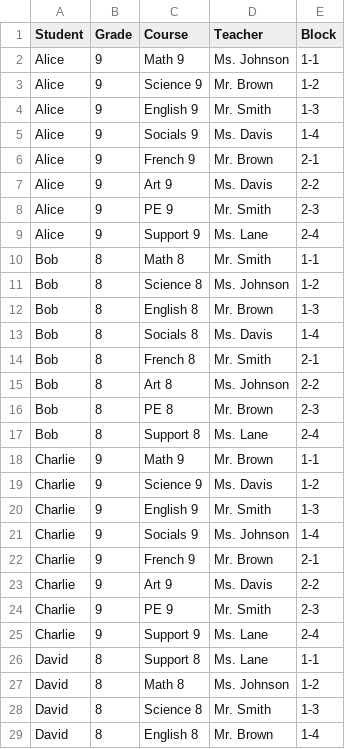
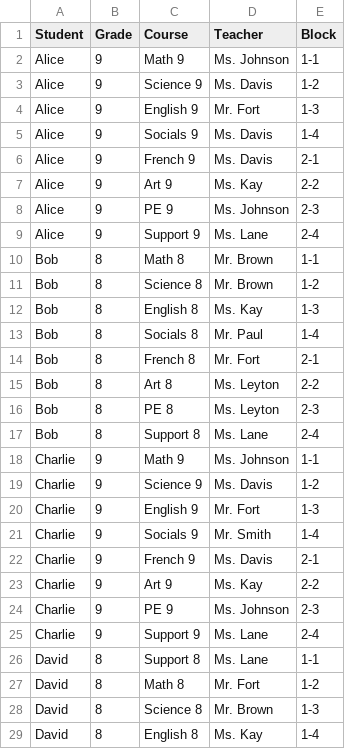
Before and after one commit to nicolebid/synched_support, a CSV file: data/student.csv, drawn as a sheet; only a part is shown; the diff covers the shown part only.

```diff
--- a/data/student.csv
+++ b/data/student.csv
@@ -2,28 +2,28 @@ Student,Grade,Course,Teacher,Block
 Alice,9,Math 9,Ms. Johnson,1-1
-Alice,9,Science 9,Mr. Brown,1-2
-Alice,9,English 9,Mr. Smith,1-3
+Alice,9,Science 9,Ms. Davis,1-2
+Alice,9,English 9,Mr. Fort,1-3
 Alice,9,Socials 9,Ms. Davis,1-4
-Alice,9,French 9,Mr. Brown,2-1
-Alice,9,Art 9,Ms. Davis,2-2
-Alice,9,PE 9,Mr. Smith,2-3
+Alice,9,French 9,Ms. Davis,2-1
+Alice,9,Art 9,Ms. Kay,2-2
+Alice,9,PE 9,Ms. Johnson,2-3
 Alice,9,Support 9,Ms. Lane,2-4
-Bob,8,Math 8,Mr. Smith,1-1
-Bob,8,Science 8,Ms. Johnson,1-2
-Bob,8,English 8,Mr. Brown,1-3
-Bob,8,Socials 8,Ms. Davis,1-4
-Bob,8,French 8,Mr. Smith,2-1
-Bob,8,Art 8,Ms. Johnson,2-2
-Bob,8,PE 8,Mr. Brown,2-3
+Bob,8,Math 8,Mr. Brown,1-1
+Bob,8,Science 8,Mr. Brown,1-2
+Bob,8,English 8,Ms. Kay,1-3
+Bob,8,Socials 8,Mr. Paul,1-4
+Bob,8,French 8,Mr. Fort,2-1
+Bob,8,Art 8,Ms. Leyton,2-2
+Bob,8,PE 8,Ms. Leyton,2-3
 Bob,8,Support 8,Ms. Lane,2-4
-Charlie,9,Math 9,Mr. Brown,1-1
+Charlie,9,Math 9,Ms. Johnson,1-1
 Charlie,9,Science 9,Ms. Davis,1-2
-Charlie,9,English 9,Mr. Smith,1-3
-Charlie,9,Socials 9,Ms. Johnson,1-4
-Charlie,9,French 9,Mr. Brown,2-1
-Charlie,9,Art 9,Ms. Davis,2-2
-Charlie,9,PE 9,Mr. Smith,2-3
+Charlie,9,English 9,Mr. Fort,1-3
+Charlie,9,Socials 9,Mr. Smith,1-4
+Charlie,9,French 9,Ms. Davis,2-1
+Charlie,9,Art 9,Ms. Kay,2-2
+Charlie,9,PE 9,Ms. Johnson,2-3
 Charlie,9,Support 9, Ms. Lane,2-4
 David,8,Support 8,Ms. Lane,1-1
-David,8,Math 8,Ms. Johnson,1-2
-David,8,Science 8,Mr. Smith,1-3
-David,8,English 8,Mr. Brown,1-4
+David,8,Math 8,Mr. Fort,1-2
+David,8,Science 8,Mr. Brown,1-3
+David,8,English 8,Ms. Kay,1-4
```
Also changed, not shown: 41 edited cells elsewhere in this file, data/deadlines.csv.
